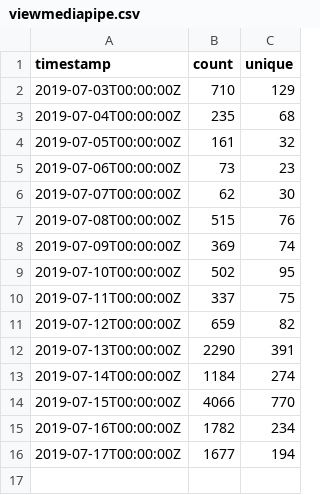
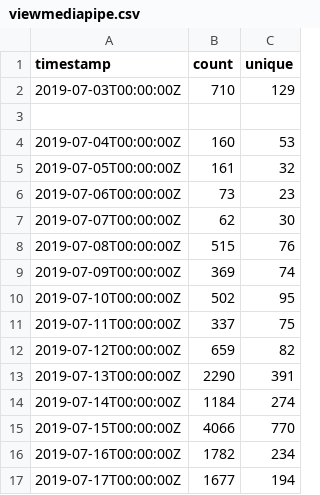
Before and after one commit to mgyong/ec, a CSV file: viewmediapipe.csv, drawn as a sheet; addresses are those after the commit; the diff names each change by its address in the sheet, - before the commit and + after, or states it on an @@ line.

```diff
--- a/viewmediapipe.csv
+++ b/viewmediapipe.csv
+row 3: (empty)
-B4 (count): 235
+B4 (count): 160
-C4 (unique): 68
+C4 (unique): 53
```
Also changed, not shown: clonemediapipe.csv.
